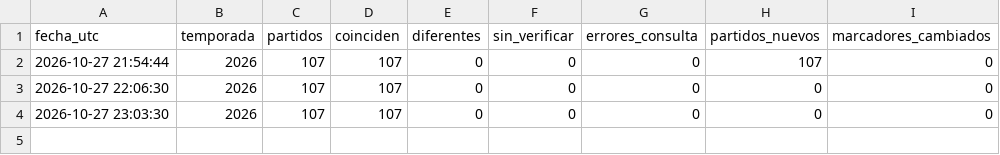
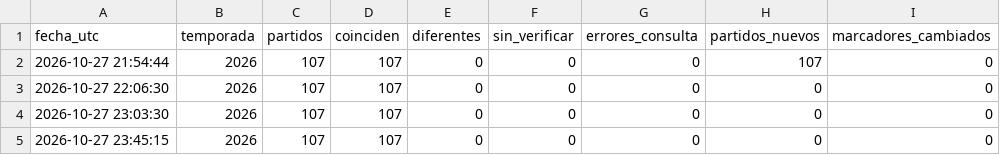
Before and after one commit to xooads1985-afk/nfl-betting-app, a CSV file: datos_auditoria/historial_2026.csv, drawn as a sheet; the diff names each change by its address in the sheet, - before the commit and + after, or states it on an @@ line.

```diff
--- a/datos_auditoria/historial_2026.csv
+++ b/datos_auditoria/historial_2026.csv
+row 5: 2026-10-27 23:45:15 | 2026 | 107 | 107 | 0 | 0 | 0 | 0 | 0
```
Also changed, not shown: 1 other file.
